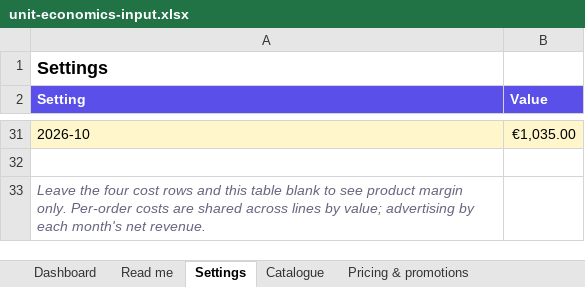
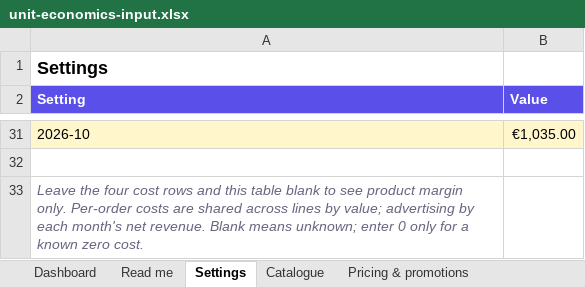
Before and after one commit to eduardosalomonm/margin-map, an Excel workbook: assets/unit-economics-input.xlsx, sheet Settings, drawn as a sheet; only a part is shown, gaps mark what is left out; values as stored, in another font and other column widths than the file's, no borders; the diff names each change by its address in the sheet, - before the commit and + after, or states it on an @@ line.

```diff
--- a/assets/unit-economics-input.xlsx (sheet Settings)
+++ b/assets/unit-economics-input.xlsx (sheet Settings)
-A33 (Setting): …net revenue.
+A33 (Setting): …net revenue. Blank means unknown; enter 0 only for a known zero cost.
```
Also changed, not shown: sheet Pricing & promotions, sheet Dashboard, sheet Catalogue, sheet Orders, sheet Read me, sheet Pricing planner, 28 other files.
